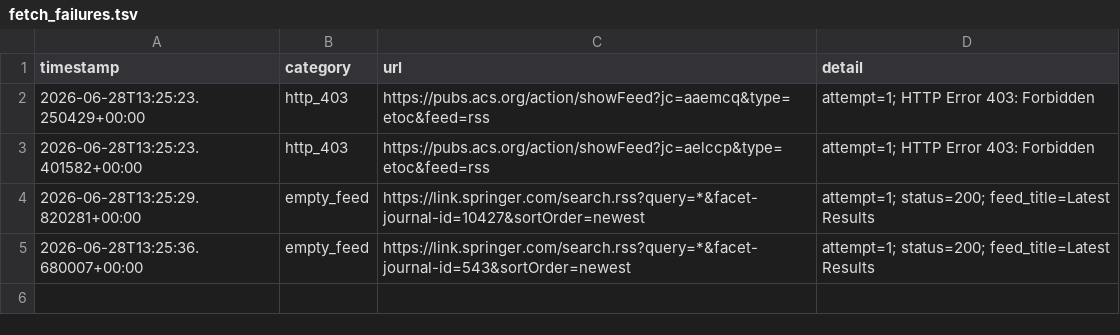
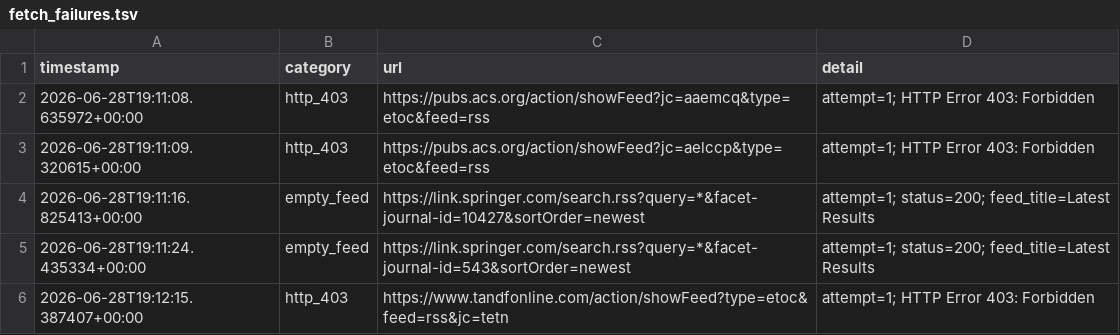
Before and after one commit to Llxyyds666/paper-search, a TSV file: fetch_failures.tsv, drawn as a sheet.

```diff
--- a/fetch_failures.tsv
+++ b/fetch_failures.tsv
@@ -1,5 +1,6 @@
 timestamp	category	url	detail
-2026-06-28T13:25:23.250429+00:00	http_403	https://pubs.acs.org/action/showFeed?jc=aaemcq&type=etoc&feed=rss	attempt=1; HTTP Error 403: Forbidden
-2026-06-28T13:25:23.401582+00:00	http_403	https://pubs.acs.org/action/showFeed?jc=aelccp&type=etoc&feed=rss	attempt=1; HTTP Error 403: Forbidden
-2026-06-28T13:25:29.820281+00:00	empty_feed	https://link.springer.com/search.rss?query=*&facet-journal-id=10427&sortOrder=newest	attempt=1; status=200; feed_title=Latest Results
-2026-06-28T13:25:36.680007+00:00	empty_feed	https://link.springer.com/search.rss?query=*&facet-journal-id=543&sortOrder=newest	attempt=1; status=200; feed_title=Latest Results
+2026-06-28T19:11:08.635972+00:00	http_403	https://pubs.acs.org/action/showFeed?jc=aaemcq&type=etoc&feed=rss	attempt=1; HTTP Error 403: Forbidden
+2026-06-28T19:11:09.320615+00:00	http_403	https://pubs.acs.org/action/showFeed?jc=aelccp&type=etoc&feed=rss	attempt=1; HTTP Error 403: Forbidden
+2026-06-28T19:11:16.825413+00:00	empty_feed	https://link.springer.com/search.rss?query=*&facet-journal-id=10427&sortOrder=newest	attempt=1; status=200; feed_title=Latest Results
+2026-06-28T19:11:24.435334+00:00	empty_feed	https://link.springer.com/search.rss?query=*&facet-journal-id=543&sortOrder=newest	attempt=1; status=200; feed_title=Latest Results
+2026-06-28T19:12:15.387407+00:00	http_403	https://www.tandfonline.com/action/showFeed?type=etoc&feed=rss&jc=tetn	attempt=1; HTTP Error 403: Forbidden
```
Also changed, not shown: 1 other file.
